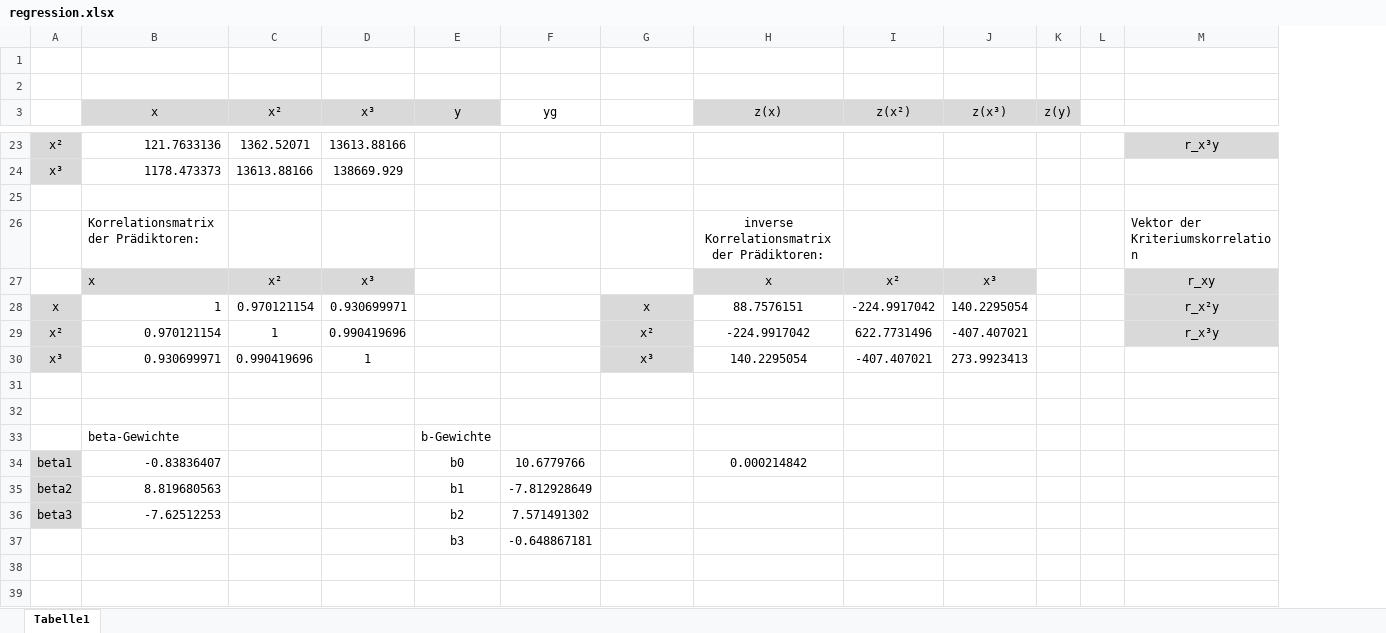
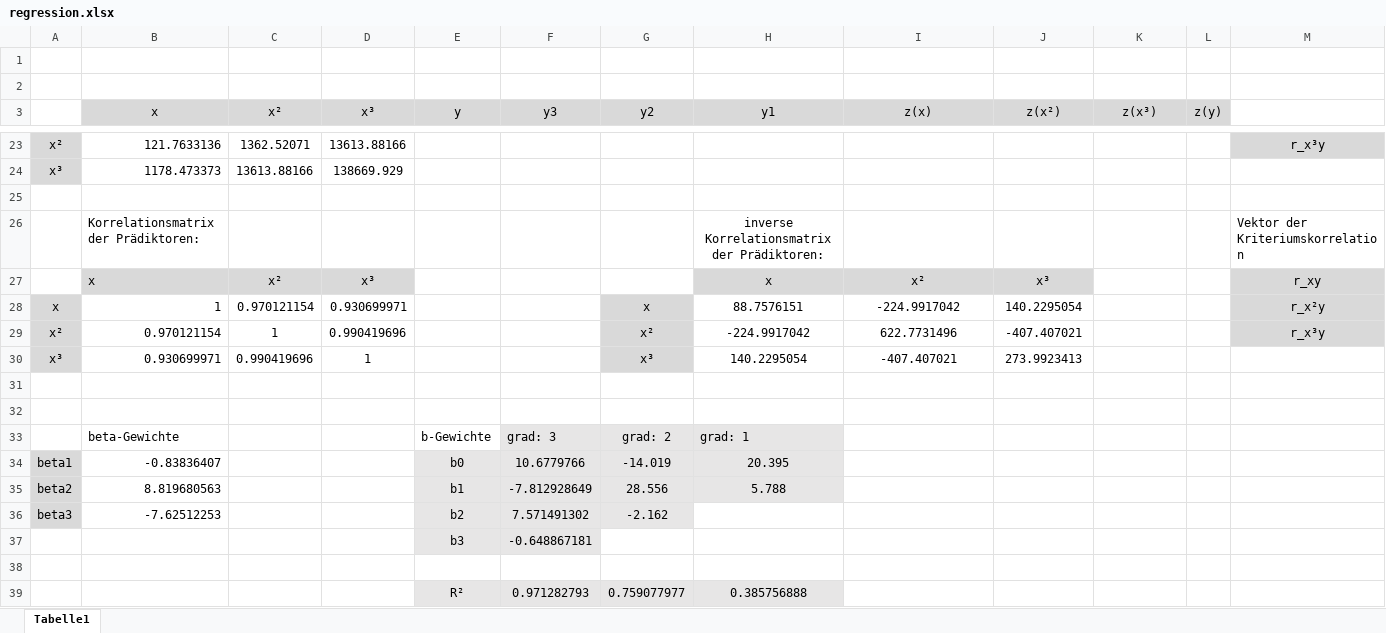
Before and after one commit to ilja-schotte/cCoding-github, an Excel workbook: regression/regression.xlsx, sheet Tabelle1, drawn as a sheet; only a part is shown, gaps mark what is left out; values as stored, in another font and other column widths than the file's, no borders; charts and pictures not drawn; removed rows and columns are numbered as before the commit, all else as after; rows hold the shown columns only; the diff covers the shown part only; the diff names each change by its address in the sheet, - before the commit and + after, or states it on an @@ line.

```diff
--- a/regression/regression.xlsx (sheet Tabelle1)
+++ b/regression/regression.xlsx (sheet Tabelle1)
+column H (y1), rows 26-35: inverse Korrelationsmatrix der Prädiktoren: | x | 88.7576151 | -224.9917042 | 140.2295054 |  |  | grad: 1 | 20.395 | 5.788
-column L, empty
-F3: yg
+F3: y3
-F3:G3 fill: none
+F3:G3 fill: #D9D9D9
-G3: (empty)
+G3: y2
-I26 (z(x)): inverse Korrelationsmatrix der Prädiktoren:
+I26 (z(x)): (empty)
-I27 (z(x)): x
+I27 (z(x)): x²
-J27 (z(x²)): x²
+J27 (z(x²)): x³
-K27 (z(x³)): x³
+K27 (z(x³)): (empty)
-K27 fill: #D9D9D9
+K27 fill: none
-I28 (z(x)): 88.7576151
+I28 (z(x)): -224.9917042
-J28 (z(x²)): -224.9917042
+J28 (z(x²)): 140.2295054
-K28 (z(x³)): 140.2295054
+K28 (z(x³)): (empty)
-I29 (z(x)): -224.9917042
+I29 (z(x)): 622.7731496
-J29 (z(x²)): 622.7731496
+J29 (z(x²)): -407.407021
-K29 (z(x³)): -407.407021
+K29 (z(x³)): (empty)
-I30 (z(x)): 140.2295054
+I30 (z(x)): -407.407021
-J30 (z(x²)): -407.407021
+J30 (z(x²)): 273.9923413
-K30 (z(x³)): 273.9923413
+K30 (z(x³)): (empty)
-F33 (y3): (empty)
+F33 (y3): grad: 3
-F33:G33 fill: none
+F33:G33 fill: #E7E6E6
-G33 (y2): (empty)
+G33 (y2): grad: 2
-E34:G36 fill: none
+E34:G36 fill: #E7E6E6
-G34 (y2): (empty)
+G34 (y2): -14.019
-I34 (z(x)): 0.000214842
+I34 (z(x)): (empty)
-G35 (y2): (empty)
+G35 (y2): 28.556
-G36 (y2): (empty)
+G36 (y2): -2.162
-E37:F37 fill: none
+E37:F37 fill: #E7E6E6
+row 38: (empty)
+row 39:  |  |  |  | R² | 0.971282793 | 0.759077977 | 0.385756888
```
Also changed, not shown: 14 edited cells elsewhere in this sheet, formulas that keep their value, charts or pictures, 3 other files.
